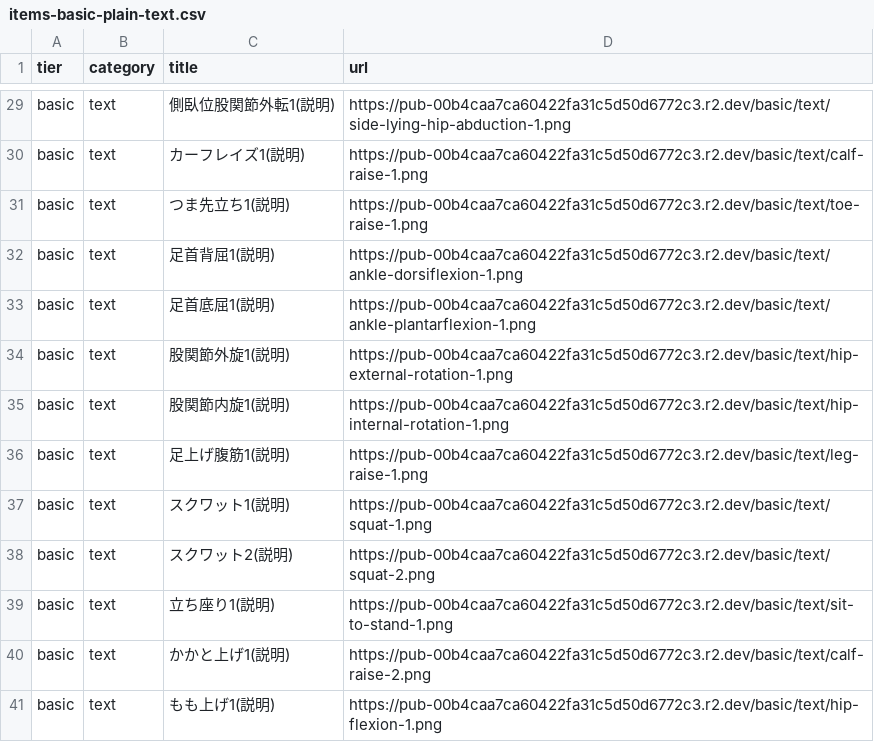
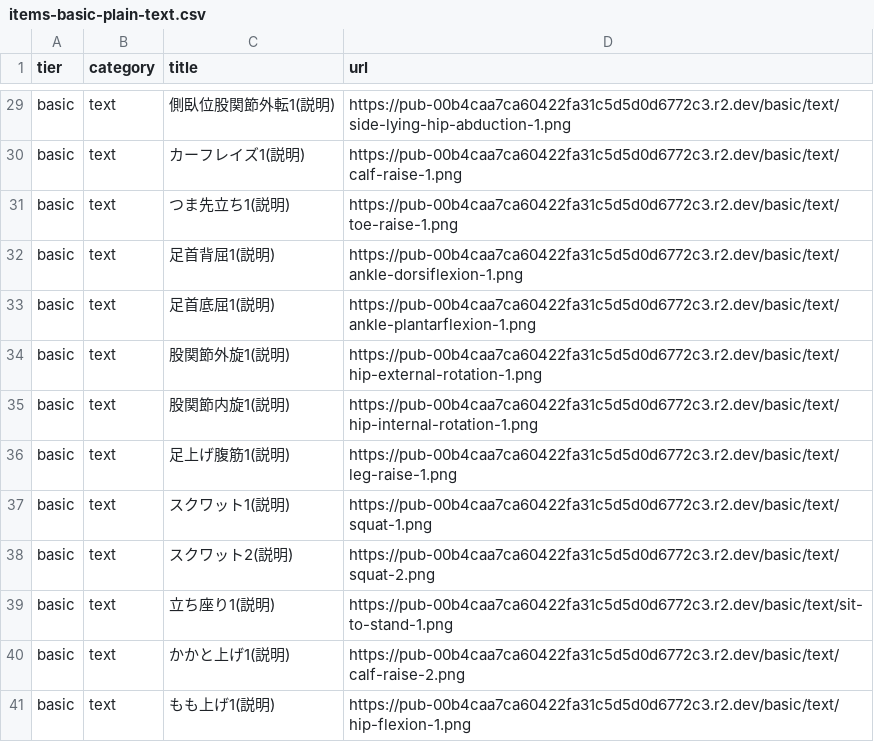
Before and after one commit to makomaru2023/jishutore-starter, a CSV file: data/items-basic-plain-text.csv, drawn as a sheet; only a part is shown, gaps mark what is left out; the diff covers the shown part only; the diff names each change by its address in the sheet, - before the commit and + after, or states it on an @@ line.

```diff
--- a/data/items-basic-plain-text.csv
+++ b/data/items-basic-plain-text.csv
-D29 (url): https://pub-00b4caa7ca60422fa31c5d50d6772c3.r2.dev/basic/text/side-lying-hip-abduction-1.png
+D29 (url): https://pub-00b4caa7ca60422fa31c5d5d0d6772c3.r2.dev/basic/text/side-lying-hip-abduction-1.png
-D30 (url): https://pub-00b4caa7ca60422fa31c5d50d6772c3.r2.dev/basic/text/calf-raise-1.png
+D30 (url): https://pub-00b4caa7ca60422fa31c5d5d0d6772c3.r2.dev/basic/text/calf-raise-1.png
-D31 (url): https://pub-00b4caa7ca60422fa31c5d50d6772c3.r2.dev/basic/text/toe-raise-1.png
+D31 (url): https://pub-00b4caa7ca60422fa31c5d5d0d6772c3.r2.dev/basic/text/toe-raise-1.png
-D32 (url): https://pub-00b4caa7ca60422fa31c5d50d6772c3.r2.dev/basic/text/ankle-dorsiflexion-1.png
+D32 (url): https://pub-00b4caa7ca60422fa31c5d5d0d6772c3.r2.dev/basic/text/ankle-dorsiflexion-1.png
-D33 (url): https://pub-00b4caa7ca60422fa31c5d50d6772c3.r2.dev/basic/text/ankle-plantarflexion-1.png
+D33 (url): https://pub-00b4caa7ca60422fa31c5d5d0d6772c3.r2.dev/basic/text/ankle-plantarflexion-1.png
-D34 (url): https://pub-00b4caa7ca60422fa31c5d50d6772c3.r2.dev/basic/text/hip-external-rotation-1.png
+D34 (url): https://pub-00b4caa7ca60422fa31c5d5d0d6772c3.r2.dev/basic/text/hip-external-rotation-1.png
-D35 (url): https://pub-00b4caa7ca60422fa31c5d50d6772c3.r2.dev/basic/text/hip-internal-rotation-1.png
+D35 (url): https://pub-00b4caa7ca60422fa31c5d5d0d6772c3.r2.dev/basic/text/hip-internal-rotation-1.png
-D36 (url): https://pub-00b4caa7ca60422fa31c5d50d6772c3.r2.dev/basic/text/leg-raise-1.png
+D36 (url): https://pub-00b4caa7ca60422fa31c5d5d0d6772c3.r2.dev/basic/text/leg-raise-1.png
-D37 (url): https://pub-00b4caa7ca60422fa31c5d50d6772c3.r2.dev/basic/text/squat-1.png
+D37 (url): https://pub-00b4caa7ca60422fa31c5d5d0d6772c3.r2.dev/basic/text/squat-1.png
-D38 (url): https://pub-00b4caa7ca60422fa31c5d50d6772c3.r2.dev/basic/text/squat-2.png
+D38 (url): https://pub-00b4caa7ca60422fa31c5d5d0d6772c3.r2.dev/basic/text/squat-2.png
-D39 (url): https://pub-00b4caa7ca60422fa31c5d50d6772c3.r2.dev/basic/text/sit-to-stand-1.png
+D39 (url): https://pub-00b4caa7ca60422fa31c5d5d0d6772c3.r2.dev/basic/text/sit-to-stand-1.png
-D40 (url): https://pub-00b4caa7ca60422fa31c5d50d6772c3.r2.dev/basic/text/calf-raise-2.png
+D40 (url): https://pub-00b4caa7ca60422fa31c5d5d0d6772c3.r2.dev/basic/text/calf-raise-2.png
-D41 (url): https://pub-00b4caa7ca60422fa31c5d50d6772c3.r2.dev/basic/text/hip-flexion-1.png
+D41 (url): https://pub-00b4caa7ca60422fa31c5d5d0d6772c3.r2.dev/basic/text/hip-flexion-1.png
```
Also changed, not shown: 27 edited cells elsewhere in this file, 4 other files.
